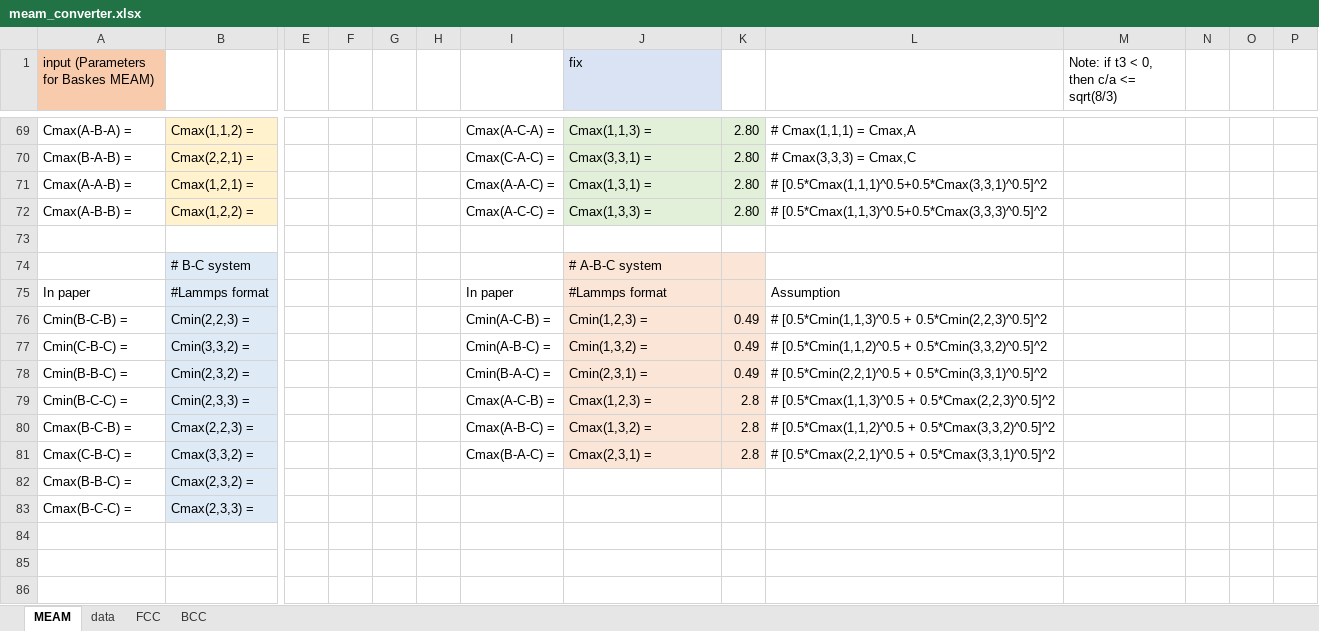
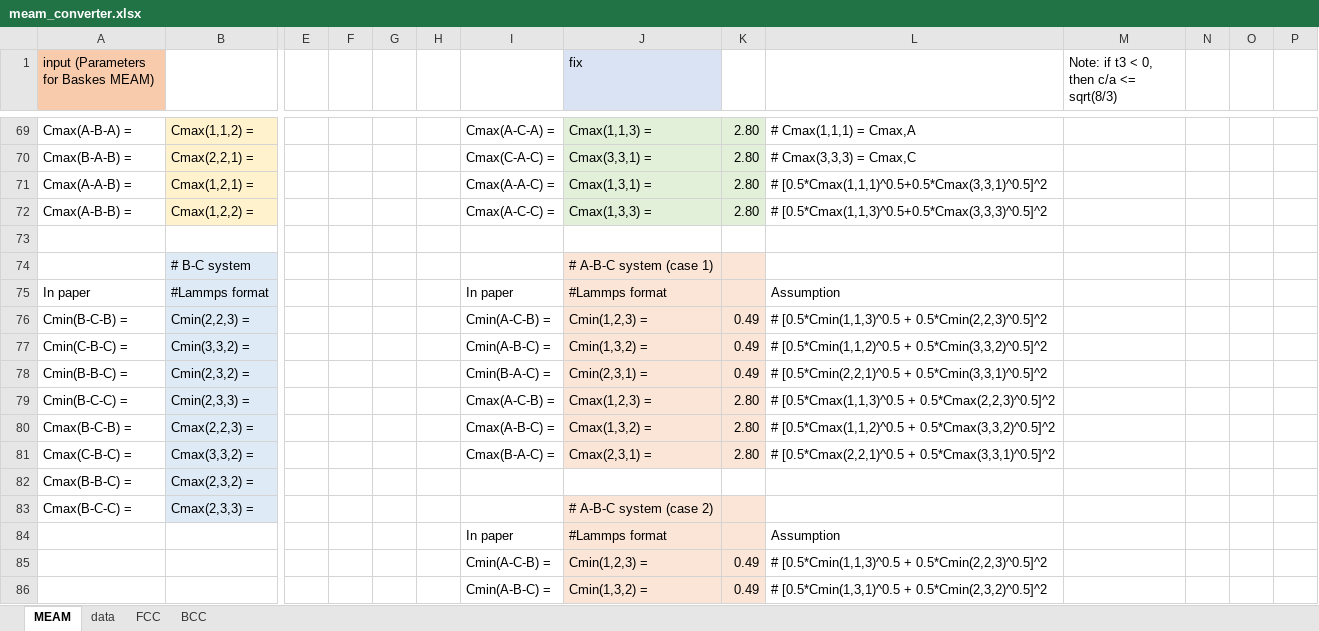
Before and after one commit to by-student-2017/lammps_education_metal_win, an Excel workbook: potentials/meam/meam_converter.xlsx, sheet MEAM, drawn as a sheet; only a part is shown, gaps mark what is left out; values as stored, in another font and other column widths than the file's, no borders; rows hold the shown columns only; the diff covers the shown part only; the diff names each change by its address in the sheet, - before the commit and + after, or states it on an @@ line.

Commit message:
Add files via upload

```diff
--- a/potentials/meam/meam_converter.xlsx (sheet MEAM)
+++ b/potentials/meam/meam_converter.xlsx (sheet MEAM)
-J74 (fix): # A-B-C system
+J74 (fix): # A-B-C system (case 1)
-K79:K81: 2.8
+K79:K81: 2.80
-J83 (fix): (empty)
+J83 (fix): # A-B-C system (case 2)
-J83:K83 fill: none
+J83:K83 fill: #FBE5D6
+row 84:  |  |  |  |  |  | In paper | #Lammps format |  | Assumption
+row 85:  |  |  |  |  |  | Cmin(A-C-B) = | Cmin(1,2,3) = | 0.49 | # [0.5*Cmin(1,1,3)^0.5 + 0.5*Cmin(2,2,3)^0.5]^2
+row 86:  |  |  |  |  |  | Cmin(A-B-C) = | Cmin(1,3,2) = | 0.49 | # [0.5*Cmin(1,3,1)^0.5 + 0.5*Cmin(2,3,2)^0.5]^2
```
Also changed, not shown: 13 added rows elsewhere in this sheet.
